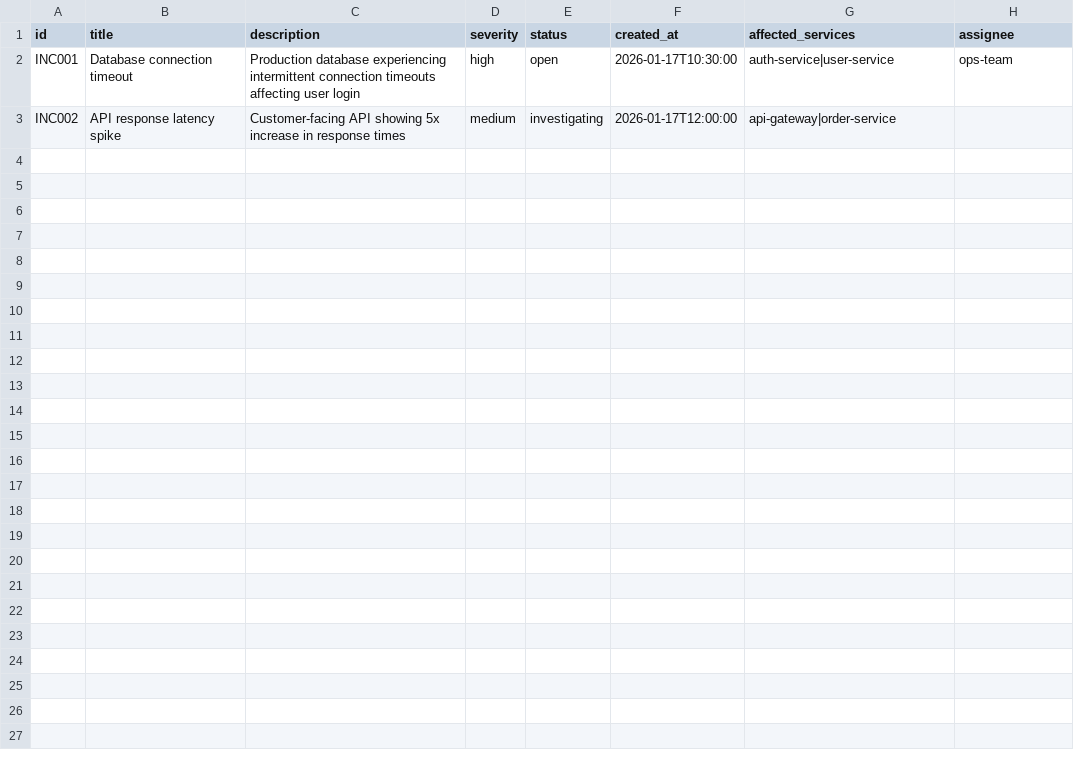
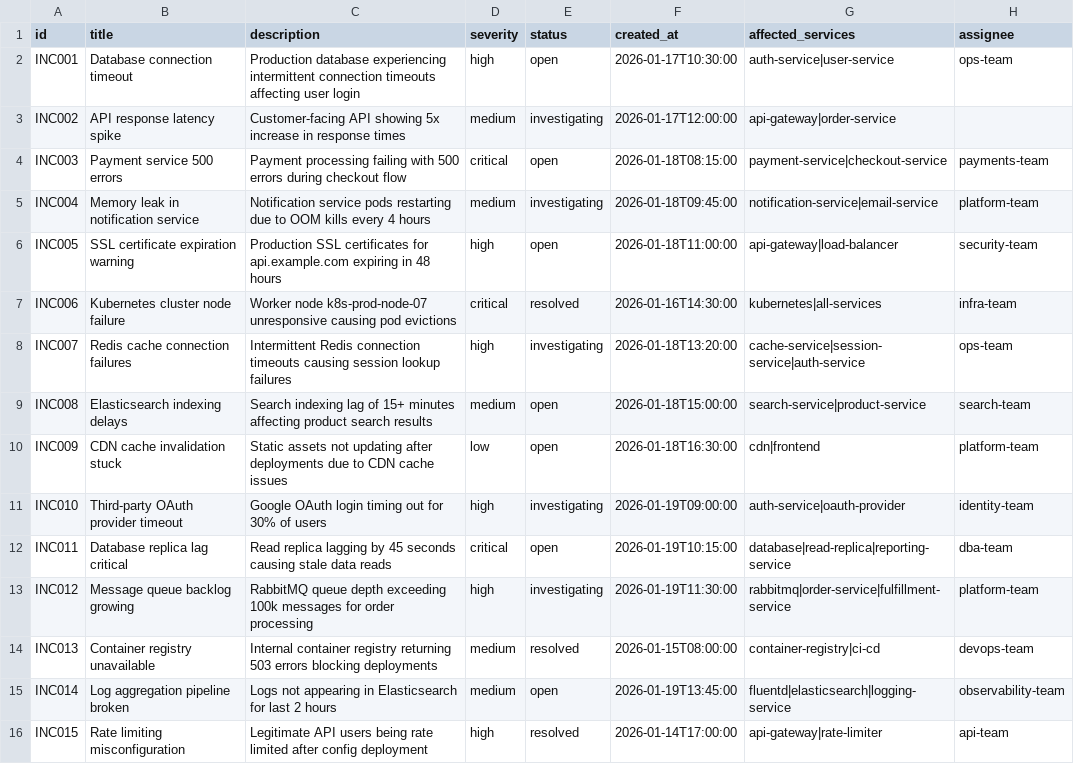
Before and after one commit to jmgress/SmartRecover, a CSV file: backend/data/csv/incidents.csv, drawn as a sheet; the diff names each change by its address in the sheet, - before the commit and + after, or states it on an @@ line.

Commit message:
Add new incident records to incidents.csv for improved tracking and reporting

```diff
--- a/backend/data/csv/incidents.csv
+++ b/backend/data/csv/incidents.csv
+row 4: INC003 | Payment service 500 errors | Payment processing failing with 500 errors during checkout flow | critical | open | 2026-01-18T08:15:00 | payment-service|checkout-service | payments-team
+row 5: INC004 | Memory leak in notification service | Notification service pods restarting due to OOM kills every 4 hours | medium | investigating | 2026-01-18T09:45:00 | notification-service|email-service | platform-team
+row 6: INC005 | SSL certificate expiration warning | Production SSL certificates for api.example.com expiring in 48 hours | high | open | 2026-01-18T11:00:00 | api-gateway|load-balancer | security-team
+row 7: INC006 | Kubernetes cluster node failure | Worker node k8s-prod-node-07 unresponsive causing pod evictions | critical | resolved | 2026-01-16T14:30:00 | kubernetes|all-services | infra-team
+row 8: INC007 | Redis cache connection failures | Intermittent Redis connection timeouts causing session lookup failures | high | investigating | 2026-01-18T13:20:00 | cache-service|session-service|auth-service | ops-team
+row 9: INC008 | Elasticsearch indexing delays | Search indexing lag of 15+ minutes affecting product search results | medium | open | 2026-01-18T15:00:00 | search-service|product-service | search-team
+row 10: INC009 | CDN cache invalidation stuck | Static assets not updating after deployments due to CDN cache issues | low | open | 2026-01-18T16:30:00 | cdn|frontend | platform-team
+row 11: INC010 | Third-party OAuth provider timeout | Google OAuth login timing out for 30% of users | high | investigating | 2026-01-19T09:00:00 | auth-service|oauth-provider | identity-team
+row 12: INC011 | Database replica lag critical | Read replica lagging by 45 seconds causing stale data reads | critical | open | 2026-01-19T10:15:00 | database|read-replica|reporting-service | dba-team
+row 13: INC012 | Message queue backlog growing | RabbitMQ queue depth exceeding 100k messages for order processing | high | investigating | 2026-01-19T11:30:00 | rabbitmq|order-service|fulfillment-service | platform-team
+row 14: INC013 | Container registry unavailable | Internal container registry returning 503 errors blocking deployments | medium | resolved | 2026-01-15T08:00:00 | container-registry|ci-cd | devops-team
+row 15: INC014 | Log aggregation pipeline broken | Logs not appearing in Elasticsearch for last 2 hours | medium | open | 2026-01-19T13:45:00 | fluentd|elasticsearch|logging-service | observability-team
+row 16: INC015 | Rate limiting misconfiguration | Legitimate API users being rate limited after config deployment | high | resolved | 2026-01-14T17:00:00 | api-gateway|rate-limiter | api-team
```
